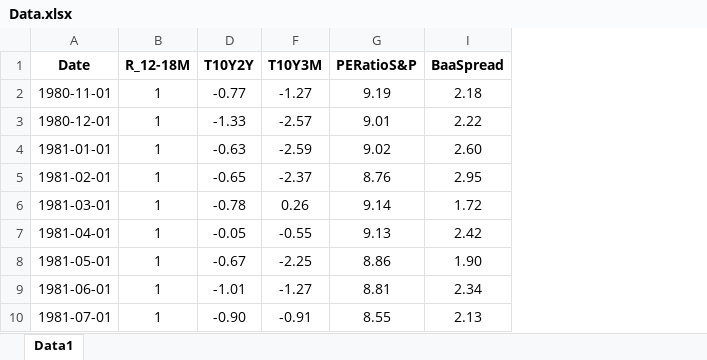
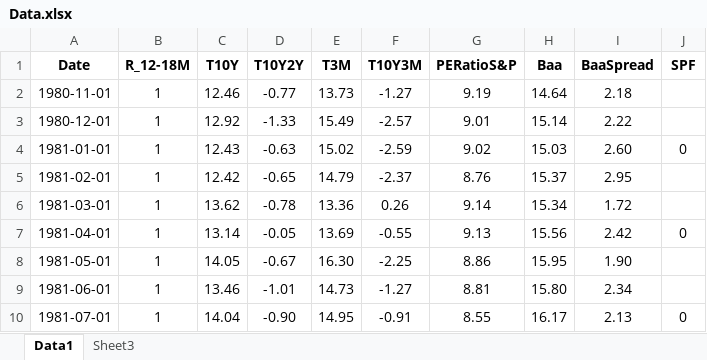
Before and after one commit to ArthurVillela1/Dissertation, an Excel workbook: Data.xlsx, sheet Data1, drawn as a sheet; only a part is shown; values as stored, in another font and other column widths than the file's, no borders; the diff names each change by its address in the sheet, - before the commit and + after, or states it on an @@ line.

```diff
--- a/Data.xlsx (sheet Data1)
+++ b/Data.xlsx (sheet Data1)
+sheet tab: Sheet3
@@ column C (T10Y) unhidden, rows 2-10: 12.46 | 12.92 | 12.43 | 12.42 | 13.62 | 13.14 | 14.05 | 13.46 | 14.04 @@
@@ column E (T3M) unhidden, rows 2-10: 13.73 | 15.49 | 15.02 | 14.79 | 13.36 | 13.69 | 16.30 | 14.73 | 14.95 @@
@@ column H (Baa) unhidden, rows 2-10: 14.64 | 15.14 | 15.03 | 15.37 | 15.34 | 15.56 | 15.95 | 15.80 | 16.17 @@
+column J (SPF), rows 4-10: 0 |  |  | 0 |  |  | 0
```
Also changed, not shown: 1 other file.
